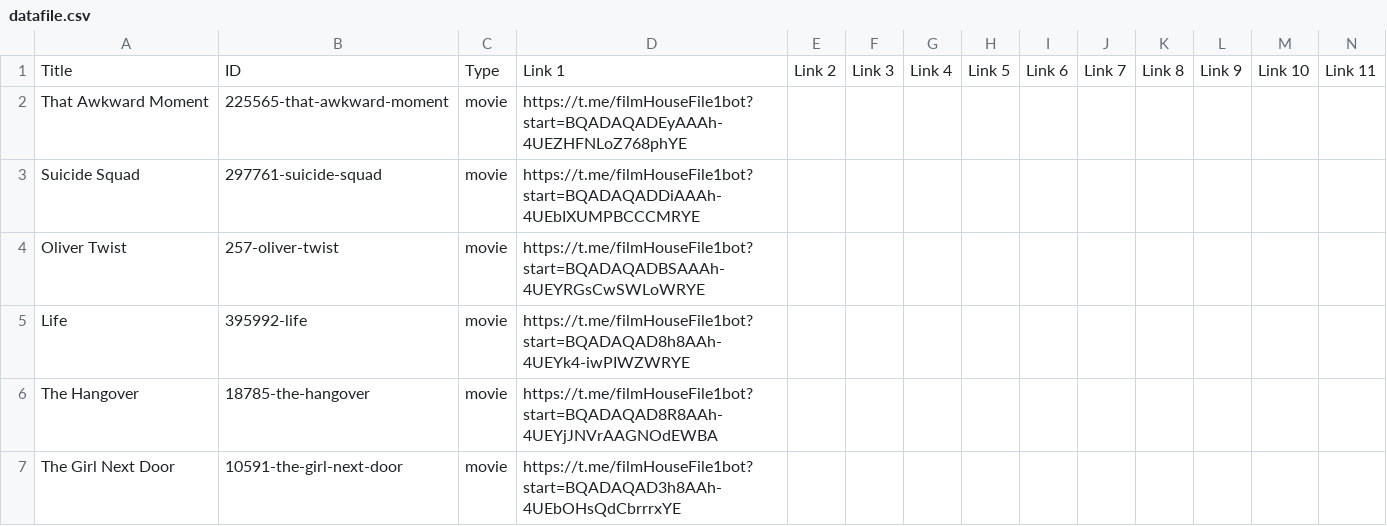
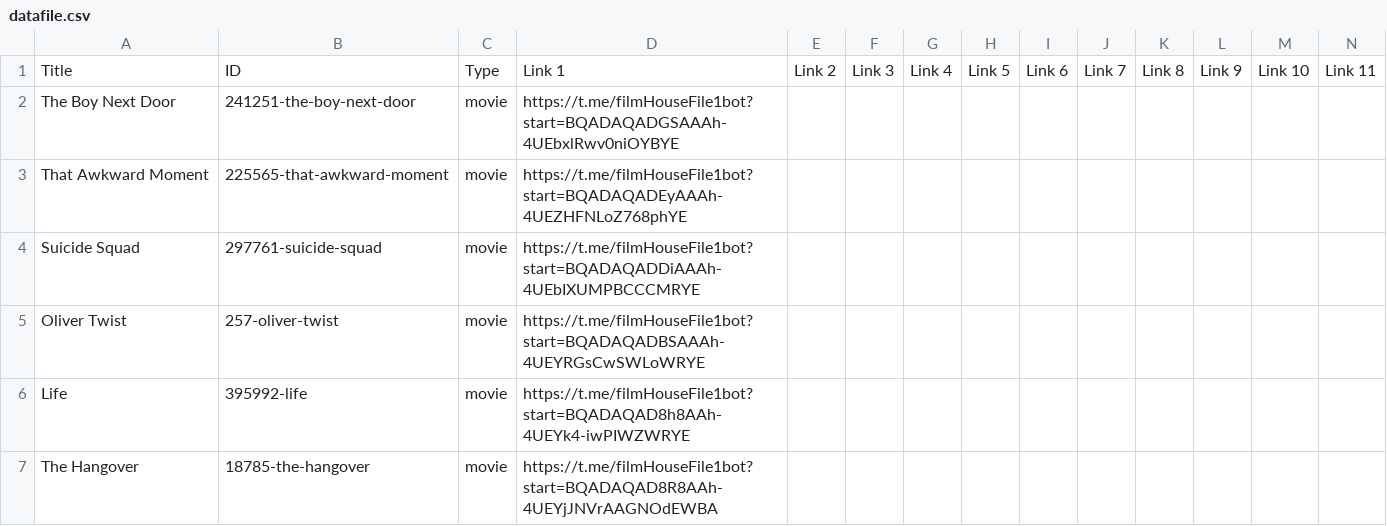
Before and after one commit to dans123456/filmhouse, a CSV file: MOVIE/Data/datafile.csv, drawn as a sheet; only a part is shown; the shorter side is filled out with more unchanged rows; rows hold the shown columns only; the diff names each change by its address in the sheet, - before the commit and + after, or states it on an @@ line.

Commit message:
Update catalog (datafile.csv) from Film House Admin Panel

```diff
--- a/MOVIE/Data/datafile.csv
+++ b/MOVIE/Data/datafile.csv
+row 2: The Boy Next Door | 241251-the-boy-next-door | movie | https://t.me/filmHouseFile1bot?start=BQADAQADGSAAAh-4UEbxlRwv0niOYBYE
```
